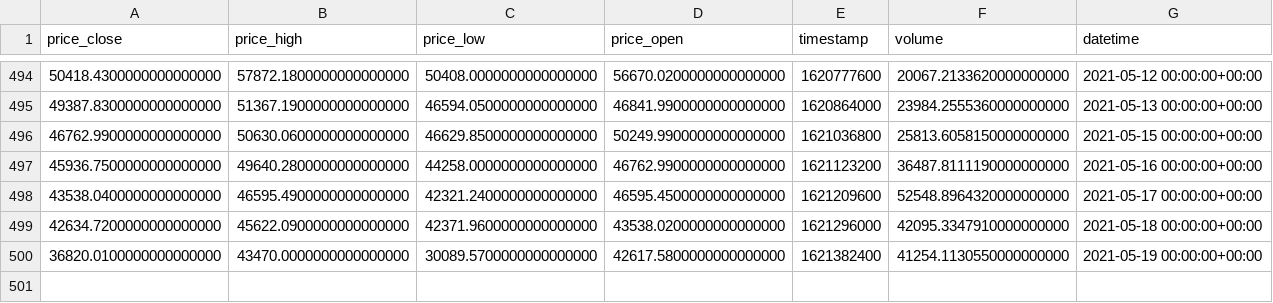
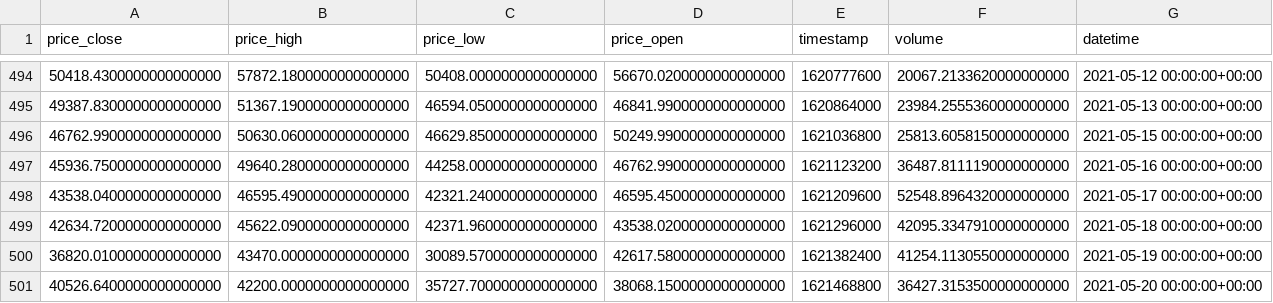
Before and after one commit to eervin123/onramp-research, a CSV file: datafiles/BTC-USDT_data.csv, drawn as a sheet; only a part is shown, gaps mark what is left out.

Commit message:
updated data and naming

```diff
--- a/datafiles/BTC-USDT_data.csv
+++ b/datafiles/BTC-USDT_data.csv
@@ -500 +500,2 @@ price_close,price_high,price_low,price_open,timestamp,volume,datetime
 36820.0100000000000000,43470.0000000000000000,30089.5700000000000000,42617.5800000000000000,1621382400,41254.1130550000000000,2021-05-19 00:00:00+00:00
+40526.6400000000000000,42200.0000000000000000,35727.7000000000000000,38068.1500000000000000,1621468800,36427.3153500000000000,2021-05-20 00:00:00+00:00
```
Also changed, not shown: datafiles/BCHABC-USDT_data.csv, datafiles/BNB-USDT_data.csv, 12 other files.
